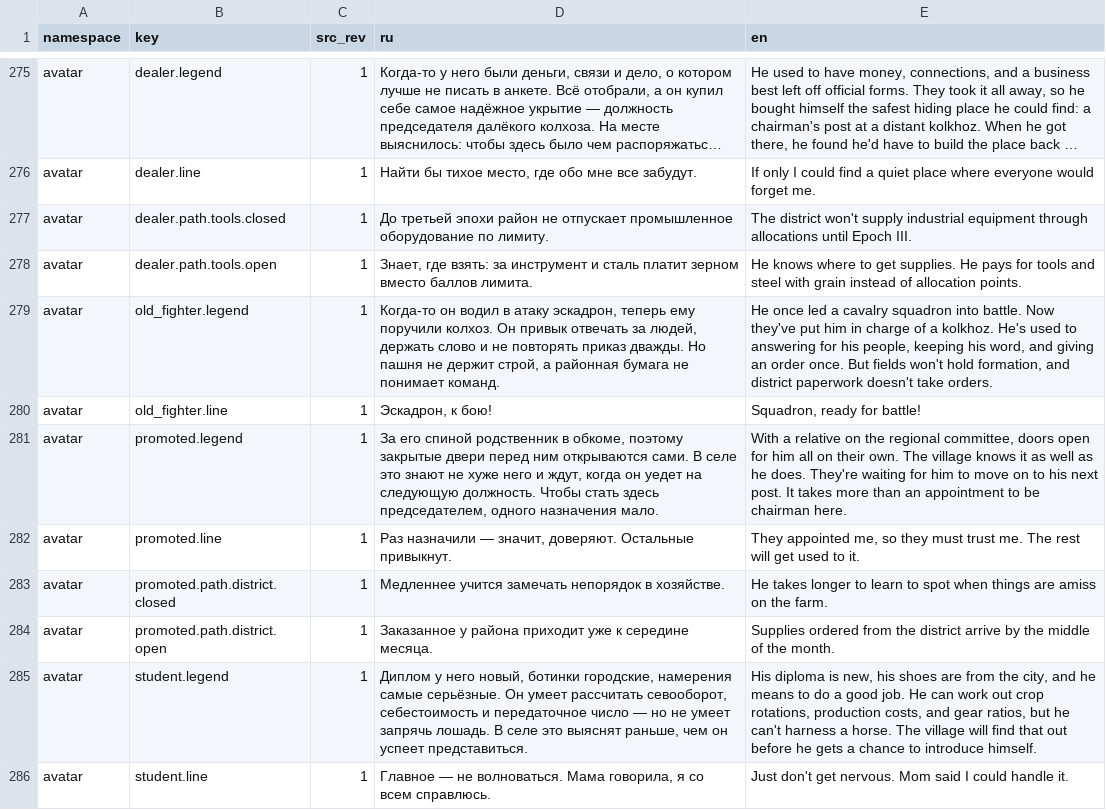
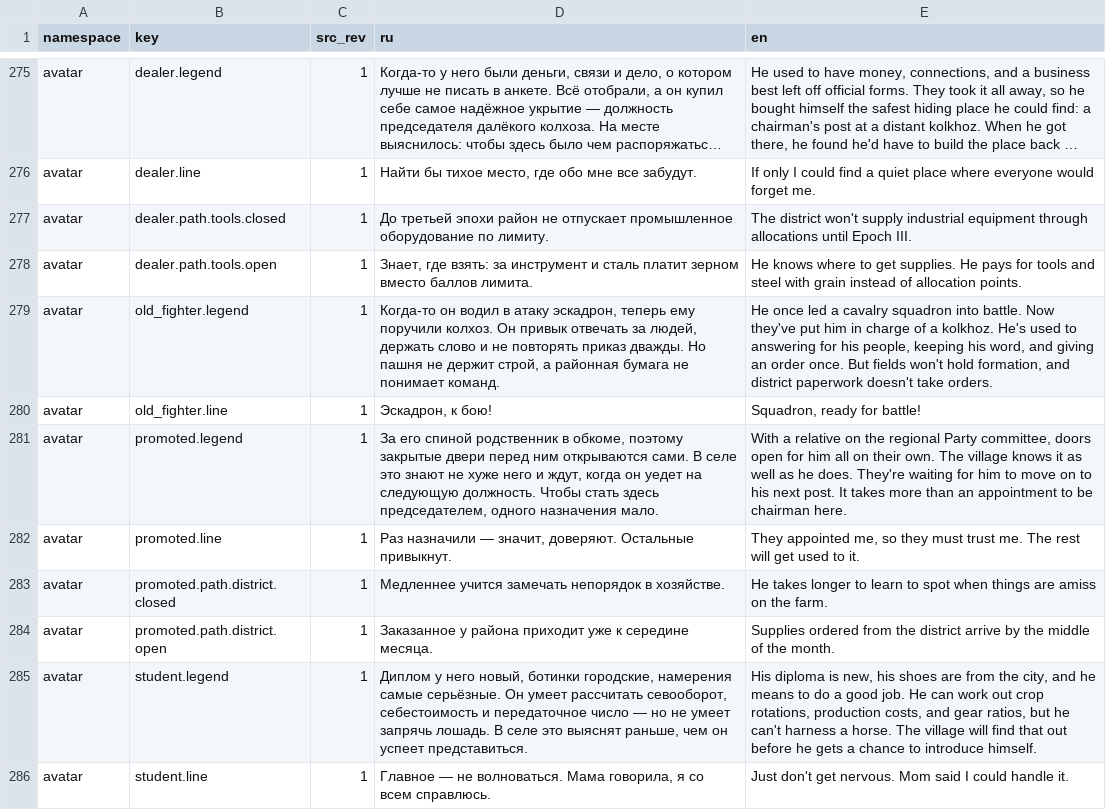
Before and after one commit to algb006/kolkhoz_rpg, a TSV file: manual/texts/en/game-1842-05-2026-11-28.tsv, drawn as a sheet; only a part is shown, gaps mark what is left out; long unchanged cells end in …; the diff covers the shown part only.

```diff
--- a/manual/texts/en/game-1842-05-2026-11-28.tsv
+++ b/manual/texts/en/game-1842-05-2026-11-28.tsv
@@ -280,3 +280,3 @@ avatar	old_fighter.legend	1	Когда-то он водил в атаку эск
 avatar	old_fighter.line	1	Эскадрон, к бою!	Squadron, ready for battle!
-avatar	promoted.legend	1	За его спиной родственник в обкоме, поэтому закрытые двери перед ним открываются сами. В селе это знают не хуже него и ждут, когда он уедет на следующую должность. Чтобы стать здесь председателем, одного назначения мало.	With a relative on the regional committee, doors open for him all on their own. The village knows it as well as he does. They're waiting for him to move on to his next post. It takes more than an appointment to be chairman here.
+avatar	promoted.legend	1	За его спиной родственник в обкоме, поэтому закрытые двери перед ним открываются сами. В селе это знают не хуже него и ждут, когда он уедет на следующую должность. Чтобы стать здесь председателем, одного назначения мало.	With a relative on the regional Party committee, doors open for him all on their own. The village knows it as well as he does. They're waiting for him to move on to his next post. It takes more than an appointment to be chairman here.
 avatar	promoted.line	1	Раз назначили — значит, доверяют. Остальные привыкнут.	They appointed me, so they must trust me. The rest will get used to it.
```
Also changed, not shown: 16 edited cells elsewhere in this file.
